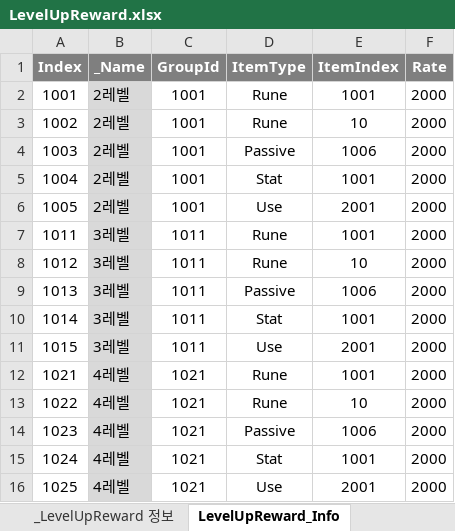
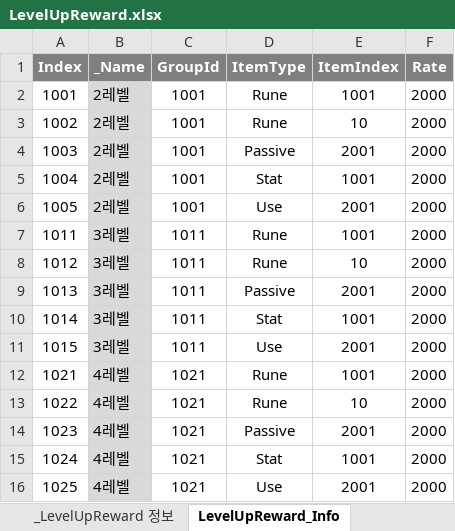
Before and after one commit to leejaepyeong/ProjectB, an Excel workbook: Table/LevelUpReward.xlsx, sheet LevelUpReward_Info, drawn as a sheet; values as stored, in another font and other column widths than the file's, no borders; the diff names each change by its address in the sheet, - before the commit and + after, or states it on an @@ line.

```diff
--- a/Table/LevelUpReward.xlsx (sheet LevelUpReward_Info)
+++ b/Table/LevelUpReward.xlsx (sheet LevelUpReward_Info)
-E4 (ItemIndex): 1006
+E4 (ItemIndex): 2001
-E9 (ItemIndex): 1006
+E9 (ItemIndex): 2001
-E14 (ItemIndex): 1006
+E14 (ItemIndex): 2001
```
Also changed, not shown: Table/String.xlsx, 19 other files.
